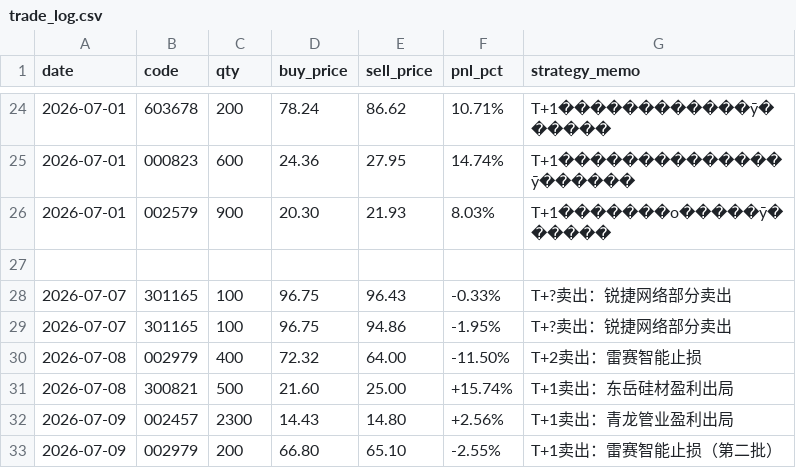
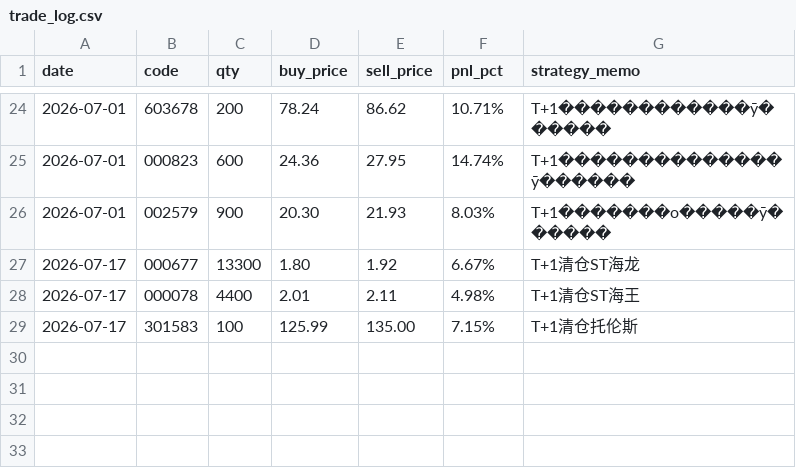
Before and after one commit to quantjuzi/fanbao_strategy, a CSV file: trade_log.csv, drawn as a sheet; only a part is shown, gaps mark what is left out.

Commit message:
fix: 更新trade_log 7/17卖出记录

```diff
--- a/trade_log.csv
+++ b/trade_log.csv
@@ -26,8 +26,4 @@ date,code,qty,buy_price,sell_price,pnl_pct,strategy_memo
 2026-07-01,002579,900,20.30,21.93,8.03%,T+1�������о�����ӯ������
-
-2026-07-07,301165,100,96.75,96.43,-0.33%,T+?卖出：锐捷网络部分卖出
-2026-07-07,301165,100,96.75,94.86,-1.95%,T+?卖出：锐捷网络部分卖出
-2026-07-08,002979,400,72.32,64.00,-11.50%,T+2卖出：雷赛智能止损
-2026-07-08,300821,500,21.60,25.00,+15.74%,T+1卖出：东岳硅材盈利出局
-2026-07-09,002457,2300,14.43,14.80,+2.56%,T+1卖出：青龙管业盈利出局
-2026-07-09,002979,200,66.80,65.10,-2.55%,T+1卖出：雷赛智能止损（第二批）
+2026-07-17,000677,13300,1.80,1.92,6.67%,T+1清仓ST海龙
+2026-07-17,000078,4400,2.01,2.11,4.98%,T+1清仓ST海王
+2026-07-17,301583,100,125.99,135.00,7.15%,T+1清仓托伦斯
```
